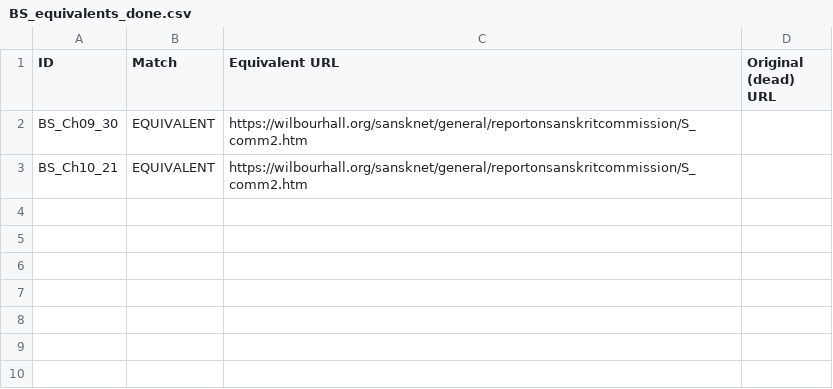
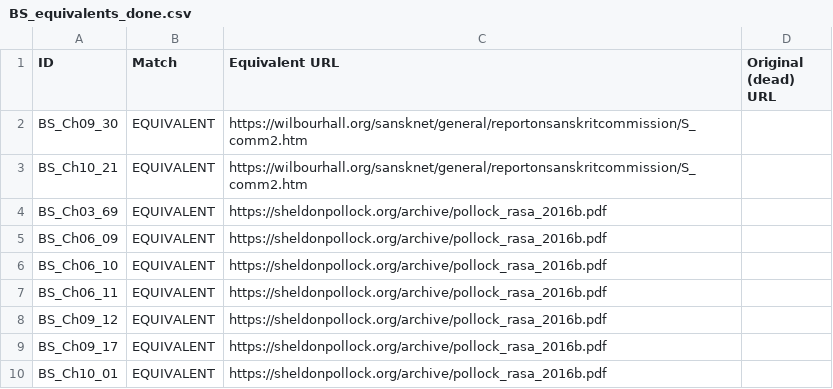
Before and after one commit to ankita-jagdeep123/if-books-backup, a CSV file: books/BS/BS_equivalents_done.csv, drawn as a sheet; the diff names each change by its address in the sheet, - before the commit and + after, or states it on an @@ line.

```diff
--- a/books/BS/BS_equivalents_done.csv
+++ b/books/BS/BS_equivalents_done.csv
+row 4: BS_Ch03_69 | EQUIVALENT | https://sheldonpollock.org/archive/pollock_rasa_2016b.pdf
+row 5: BS_Ch06_09 | EQUIVALENT | https://sheldonpollock.org/archive/pollock_rasa_2016b.pdf
+row 6: BS_Ch06_10 | EQUIVALENT | https://sheldonpollock.org/archive/pollock_rasa_2016b.pdf
+row 7: BS_Ch06_11 | EQUIVALENT | https://sheldonpollock.org/archive/pollock_rasa_2016b.pdf
+row 8: BS_Ch09_12 | EQUIVALENT | https://sheldonpollock.org/archive/pollock_rasa_2016b.pdf
+row 9: BS_Ch09_17 | EQUIVALENT | https://sheldonpollock.org/archive/pollock_rasa_2016b.pdf
+row 10: BS_Ch10_01 | EQUIVALENT | https://sheldonpollock.org/archive/pollock_rasa_2016b.pdf
```
Also changed, not shown: books/BS/BS_sources.csv, 2 other files.
